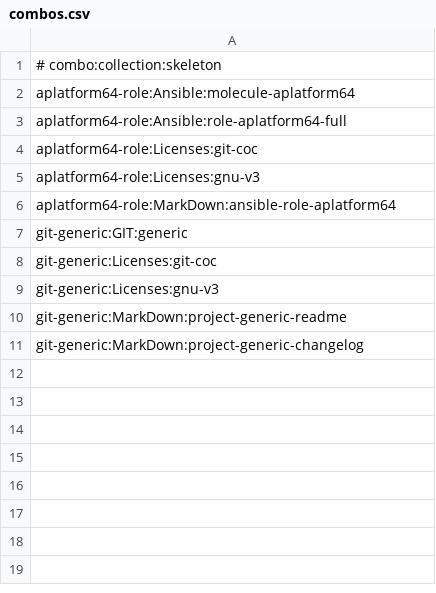
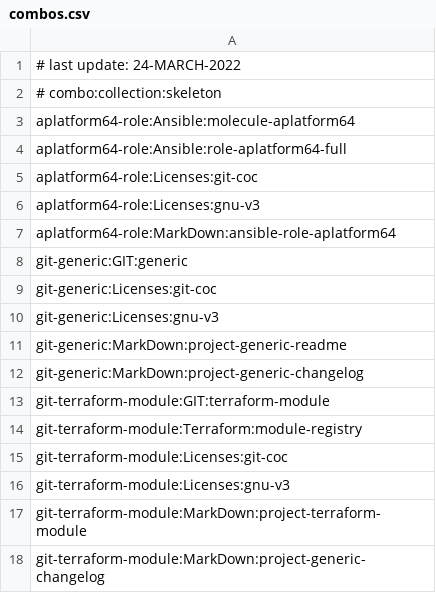
Before and after one commit to automation64/codeskel64, a CSV file: src/catalog/combos.csv, drawn as a sheet.

Commit message:
feat: add terraform combo

```diff
--- a/src/catalog/combos.csv
+++ b/src/catalog/combos.csv
@@ -1 +1,2 @@
+# last update: 24-MARCH-2022
 # combo:collection:skeleton
@@ -11 +12,7 @@ git-generic:MarkDown:project-generic-readme
 git-generic:MarkDown:project-generic-changelog
+git-terraform-module:GIT:terraform-module
+git-terraform-module:Terraform:module-registry
+git-terraform-module:Licenses:git-coc
+git-terraform-module:Licenses:gnu-v3
+git-terraform-module:MarkDown:project-terraform-module
+git-terraform-module:MarkDown:project-generic-changelog
```
Also changed, not shown: src/catalog/inventory.csv.
